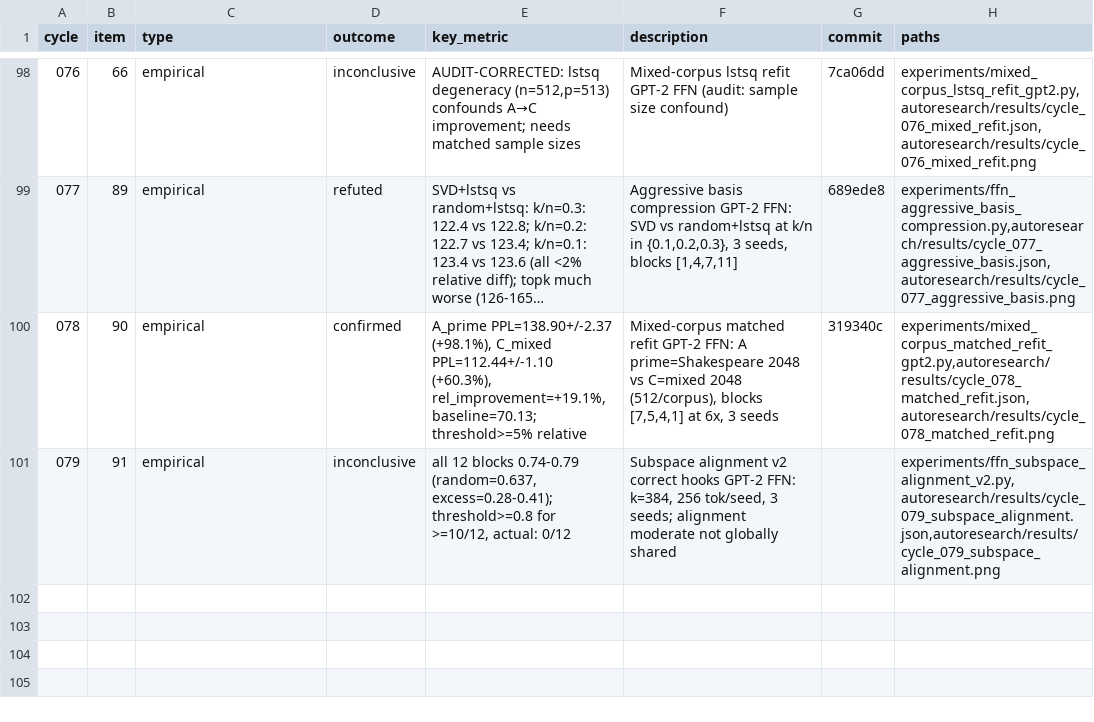
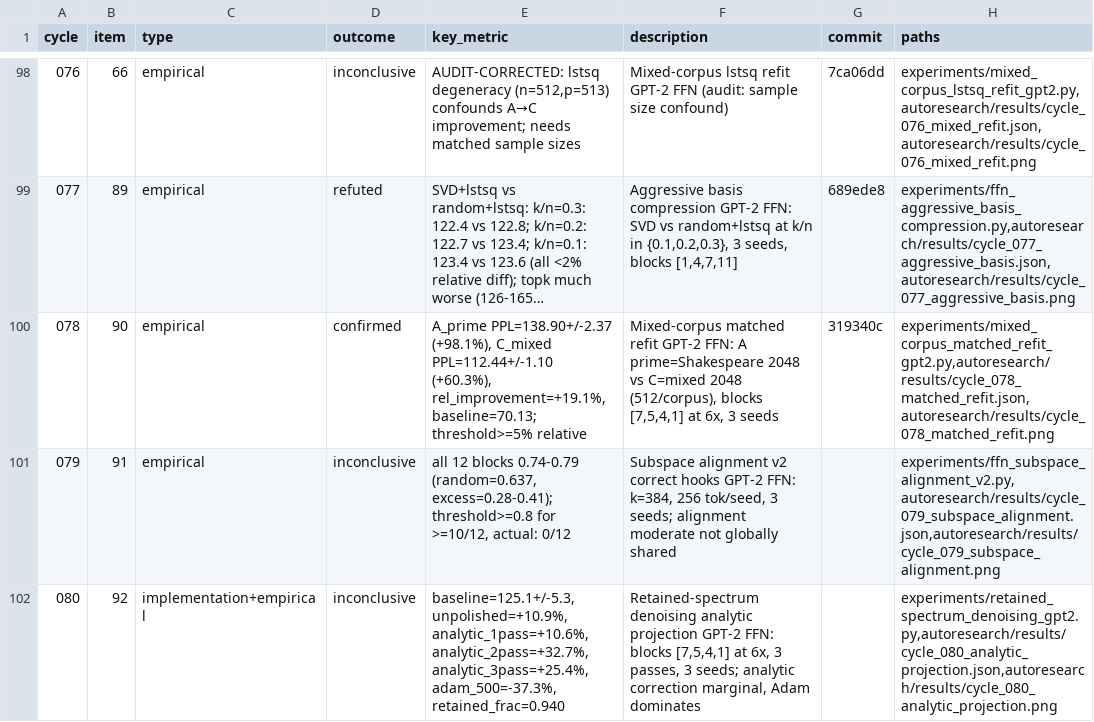
Before and after one commit to mihaibujanca/quant_aware_training, a TSV file: autoresearch/logs/experiments.tsv, drawn as a sheet; only a part is shown, gaps mark what is left out; long unchanged cells end in ….

```diff
--- a/autoresearch/logs/experiments.tsv
+++ b/autoresearch/logs/experiments.tsv
@@ -101 +101,2 @@ cycle	item	type	outcome	key_metric	description	commit	paths
 079	91	empirical	inconclusive	all 12 blocks 0.74-0.79 (random=0.637, excess=0.28-0.41); threshold>=0.8 for >=10/12, actual: 0/12	Subspace alignment v2 correct hooks GPT-2 FFN: k=384, 256 tok/seed, 3 seeds; alignment moderate not globally shared		experiments/ffn_subspace_alignment_v2.py,autoresearch/results/cycle_079_subspace_alignment.json,autoresearch/results/cycle_079_subspace_alignment.png
+080	92	implementation+empirical	inconclusive	baseline=125.1+/-5.3, unpolished=+10.9%, analytic_1pass=+10.6%, analytic_2pass=+32.7%, analytic_3pass=+25.4%, adam_500=-37.3%, retained_frac=0.940	Retained-spectrum denoising analytic projection GPT-2 FFN: blocks [7,5,4,1] at 6x, 3 passes, 3 seeds; analytic correction marginal, Adam dominates		experiments/retained_spectrum_denoising_gpt2.py,autoresearch/results/cycle_080_analytic_projection.json,autoresearch/results/cycle_080_analytic_projection.png
```
Also changed, not shown: 4 other files.
